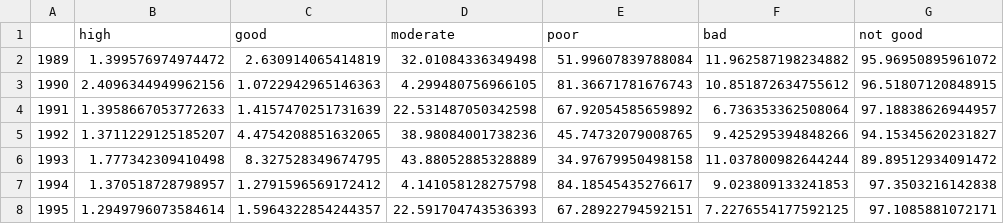
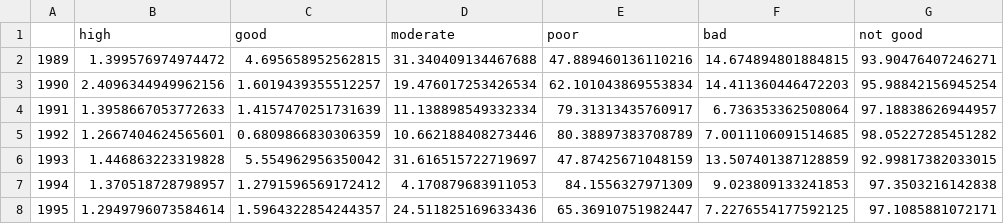
Before and after one commit to thornoe/GreenGDP, a CSV file: gis/output/lakes_eco_imp_stats.csv, drawn as a sheet; only a part is shown; the diff covers the shown part only.

```diff
--- a/gis/output/lakes_eco_imp_stats.csv
+++ b/gis/output/lakes_eco_imp_stats.csv
@@ -1,8 +1,8 @@
 ,high,good,moderate,poor,bad,not good
-1989,1.399576974974472,2.630914065414819,32.01084336349498,51.99607839788084,11.962587198234882,95.96950895961072
-1990,2.4096344949962156,1.0722942965146363,4.299480756966105,81.36671781676743,10.851872634755612,96.51807120848915
-1991,1.3958667053772633,1.4157470251731639,22.531487050342598,67.92054585659892,6.736353362508064,97.18838626944957
-1992,1.3711229125185207,4.4754208851632065,38.98084001738236,45.74732079008765,9.425295394848266,94.15345620231827
-1993,1.777342309410498,8.327528349674795,43.88052885328889,34.97679950498158,11.037800982644244,89.89512934091472
-1994,1.370518728798957,1.2791596569172412,4.141058128275798,84.18545435276617,9.023809133241853,97.3503216142838
-1995,1.2949796073584614,1.5964322854244357,22.591704743536393,67.28922794592151,7.2276554177592125,97.1085881072171
+1989,1.399576974974472,4.695658952562815,31.340409134467688,47.889460136110216,14.674894801884815,93.90476407246271
+1990,2.4096344949962156,1.6019439355512257,19.476017253426534,62.101043869553834,14.411360446472203,95.98842156945254
+1991,1.3958667053772633,1.4157470251731639,11.138898549332334,79.31313435760917,6.736353362508064,97.18838626944957
+1992,1.2667404624565601,0.6809866830306359,10.662188408273446,80.38897383708789,7.0011106091514685,98.05227285451282
+1993,1.446863223319828,5.554962956350042,31.616515722719697,47.87425671048159,13.507401387128859,92.99817382033015
+1994,1.370518728798957,1.2791596569172412,4.170879683911053,84.1556327971309,9.023809133241853,97.3503216142838
+1995,1.2949796073584614,1.5964322854244357,24.511825169633436,65.36910751982447,7.2276554177592125,97.1085881072171
```
Also changed, not shown: 122 edited cells elsewhere in this file, gis/output/all_eco_imp_LessThanGood.csv, gis/output/lakes_eco_imp.csv, 24 other files.
